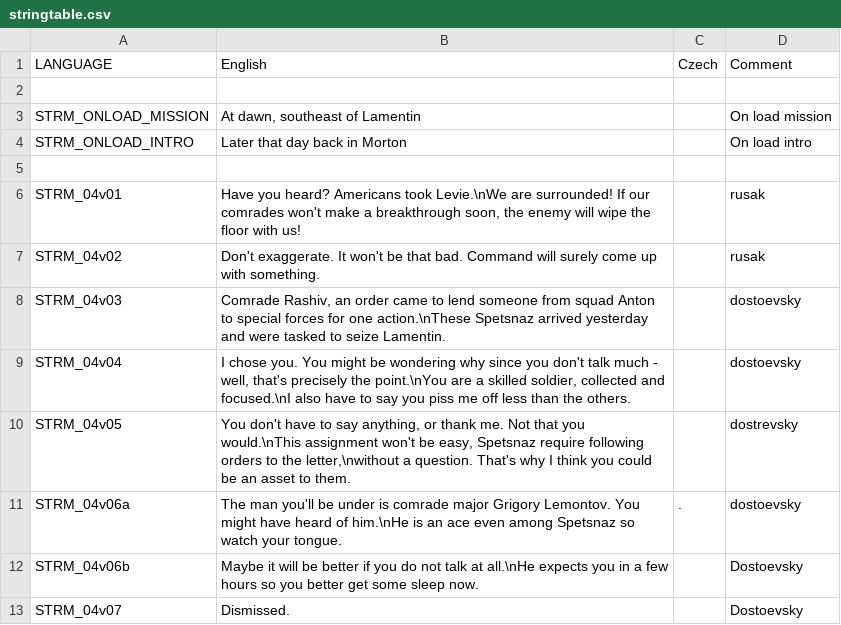
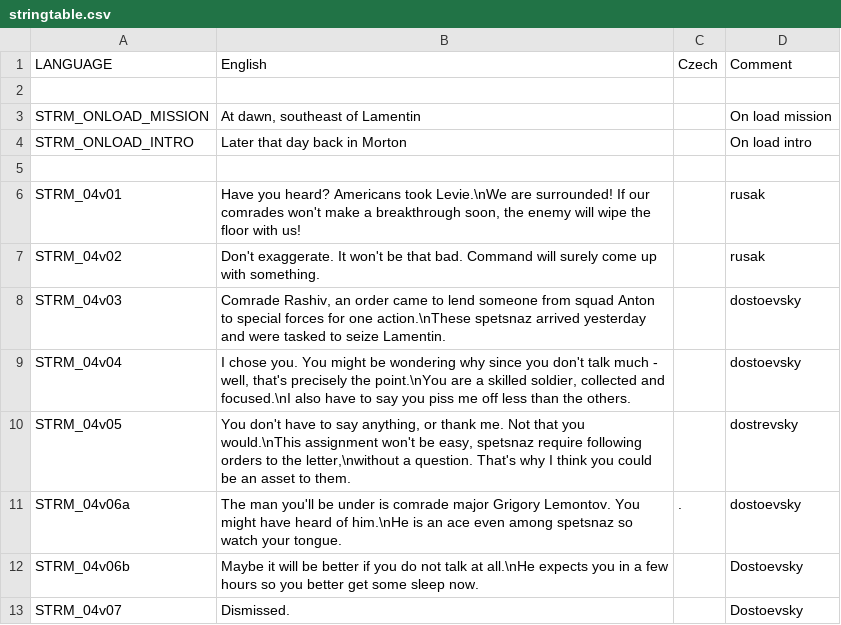
Before and after one commit to Kossyr/dawn, a CSV file: Missions/04MorningRain.Eden/stringtable.csv, drawn as a sheet; only a part is shown.

```diff
--- a/Missions/04MorningRain.Eden/stringtable.csv
+++ b/Missions/04MorningRain.Eden/stringtable.csv
@@ -7,6 +7,6 @@ STRM_04v01,"Have you heard? Americans took Levie.\nWe are surrounded! If our com
 STRM_04v02,"Don't exaggerate. It won't be that bad. Command will surely come up with something.","",rusak
-STRM_04v03,"Comrade Rashiv, an order came to lend someone from squad Anton to special forces for one action.\nThese Spetsnaz arrived yesterday and were tasked to seize Lamentin.","",dostoevsky
+STRM_04v03,"Comrade Rashiv, an order came to lend someone from squad Anton to special forces for one action.\nThese spetsnaz arrived yesterday and were tasked to seize Lamentin.","",dostoevsky
 STRM_04v04,"I chose you. You might be wondering why since you don't talk much - well, that's precisely the point.\nYou are a skilled soldier, collected and focused.\nI also have to say you piss me off less than the others.","",dostoevsky
-STRM_04v05,"You don't have to say anything, or thank me. Not that you would.\nThis assignment won't be easy, Spetsnaz require following orders to the letter,\nwithout a question. That's why I think you could be an asset to them.","",dostrevsky
-STRM_04v06a,"The man you'll be under is comrade major Grigory Lemontov. You might have heard of him.\nHe is an ace even among Spetsnaz so watch your tongue.",".",dostoevsky
+STRM_04v05,"You don't have to say anything, or thank me. Not that you would.\nThis assignment won't be easy, spetsnaz require following orders to the letter,\nwithout a question. That's why I think you could be an asset to them.","",dostrevsky
+STRM_04v06a,"The man you'll be under is comrade major Grigory Lemontov. You might have heard of him.\nHe is an ace even among spetsnaz so watch your tongue.",".",dostoevsky
 STRM_04v06b,"Maybe it will be better if you do not talk at all.\nHe expects you in a few hours so you better get some sleep now.","",Dostoevsky
```
Also changed, not shown: Missions/05LostPatrol.Eden/stringtable.csv, Missions/15Counterattack.Cain/stringtable.csv, 17 other files.
